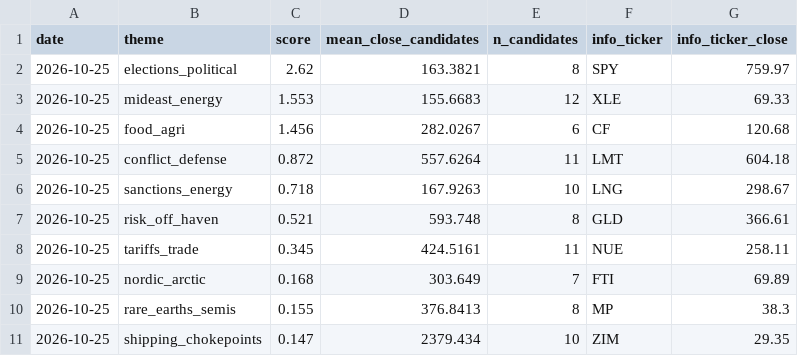
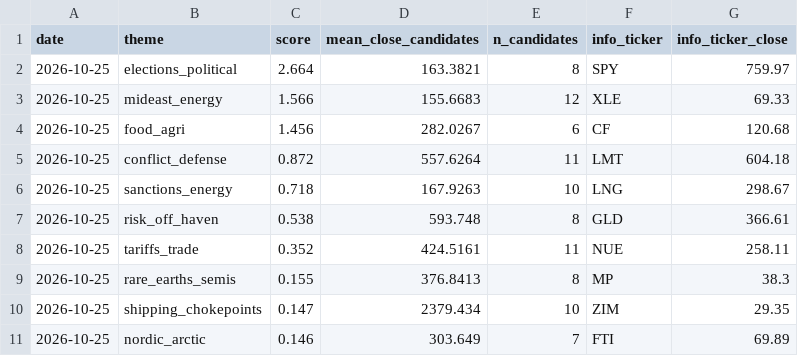
Before and after one commit to Feelwet/signal-tool, a CSV file: logs/theme_score.csv, drawn as a sheet.

```diff
--- a/logs/theme_score.csv
+++ b/logs/theme_score.csv
@@ -1,4 +1,4 @@
 date,theme,score,mean_close_candidates,n_candidates,info_ticker,info_ticker_close
-2026-10-25,elections_political,2.62,163.3821,8,SPY,759.97
-2026-10-25,mideast_energy,1.553,155.6683,12,XLE,69.33
+2026-10-25,elections_political,2.664,163.3821,8,SPY,759.97
+2026-10-25,mideast_energy,1.566,155.6683,12,XLE,69.33
 2026-10-25,food_agri,1.456,282.0267,6,CF,120.68
@@ -6,6 +6,6 @@ date,theme,score,mean_close_candidates,n_candidates,info_ticker,info_ticker_clos
 2026-10-25,sanctions_energy,0.718,167.9263,10,LNG,298.67
-2026-10-25,risk_off_haven,0.521,593.748,8,GLD,366.61
-2026-10-25,tariffs_trade,0.345,424.5161,11,NUE,258.11
-2026-10-25,nordic_arctic,0.168,303.649,7,FTI,69.89
+2026-10-25,risk_off_haven,0.538,593.748,8,GLD,366.61
+2026-10-25,tariffs_trade,0.352,424.5161,11,NUE,258.11
 2026-10-25,rare_earths_semis,0.155,376.8413,8,MP,38.3
 2026-10-25,shipping_chokepoints,0.147,2379.434,10,ZIM,29.35
+2026-10-25,nordic_arctic,0.146,303.649,7,FTI,69.89
```
Also changed, not shown: logs/categories.csv, 1 other file.
